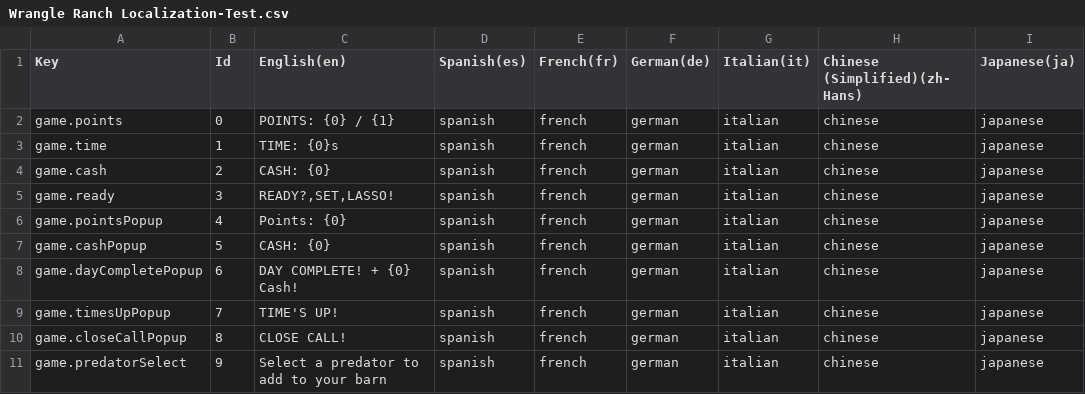
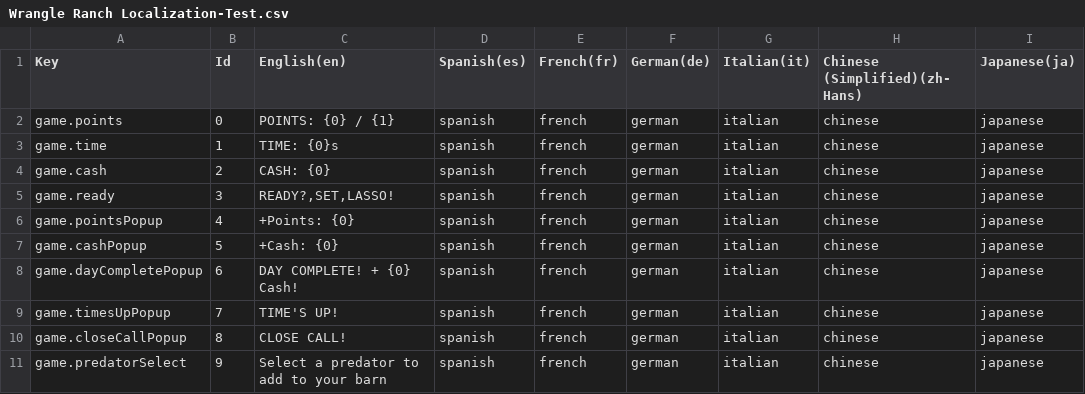
Before and after one commit to BenBonk/GMTK-2025, a CSV file: Assets/Localization/Wrangle Ranch Localization-Test.csv, drawn as a sheet; only a part is shown; the diff names each change by its address in the sheet, - before the commit and + after, or states it on an @@ line.

Commit message:
points/cash popup localization

```diff
--- a/Assets/Localization/Wrangle Ranch Localization-Test.csv
+++ b/Assets/Localization/Wrangle Ranch Localization-Test.csv
-C6 (English(en)): Points: {0}
+C6 (English(en)): +Points: {0}
-C7 (English(en)): CASH: {0}
+C7 (English(en)): +Cash: {0}
```
Also changed, not shown: 14 other files.
